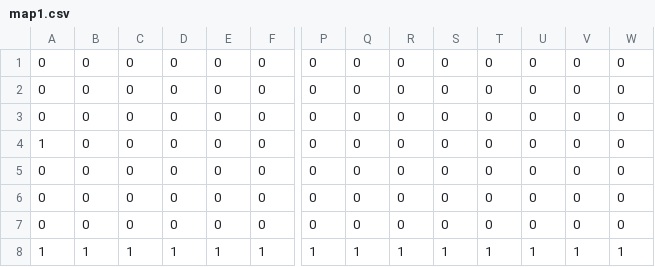
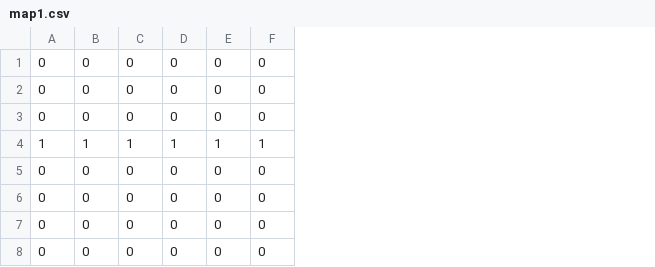
Before and after one commit to Supernaught/LD34, a CSV file: assets/data/map1.csv, drawn as a sheet; only a part is shown, gaps mark what is left out; removed rows and columns are numbered as before the commit, all else as after; rows hold the shown columns only; the diff covers the shown part only; the diff names each change by its address in the sheet, - before the commit and + after, or states it on an @@ line.

```diff
--- a/assets/data/map1.csv
+++ b/assets/data/map1.csv
-column P, rows 1-7: all 0
-column Q, rows 1-7: all 0
-column R, rows 1-7: all 0
-column S, rows 1-7: all 0
-column T, rows 1-7: all 0
-column U, rows 1-7: all 0
-column V, rows 1-7: all 0
-column W, rows 1-7: all 0
-B4: 0
+B4: 1
-C4: 0
+C4: 1
-D4: 0
+D4: 1
-E4: 0
+E4: 1
-F4: 0
+F4: 1
-row 8: 1 | 1 | 1 | 1 | 1 | 1 | 1 | 1 | 1 | 1 | 1 | 1 | 1 | 1
+row 8: 0 | 0 | 0 | 0 | 0 | 0
```
Also changed, not shown: 1 edited cell elsewhere in this file, assets/data/map3.csv, 4 other files.
